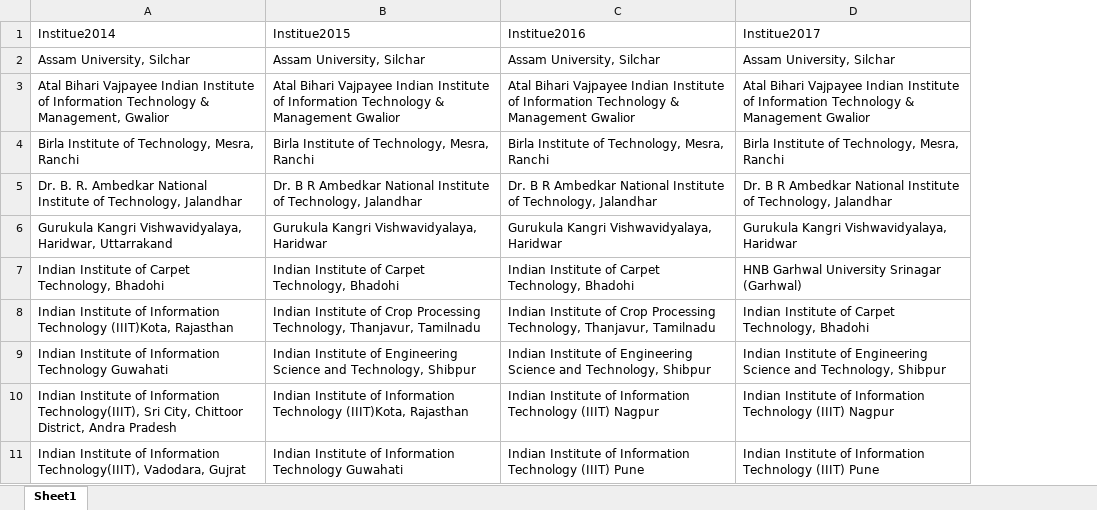
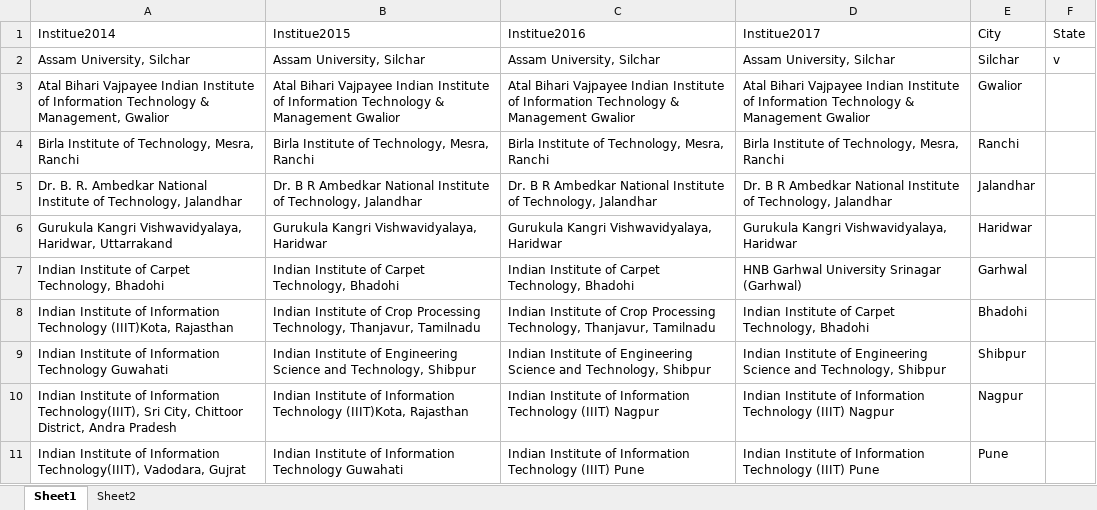
Before and after one commit to Desmond00/SIH2018collaboration, an Excel workbook: SIHadmissionDataset/institute/institute.xlsx, sheet Sheet1, drawn as a sheet; only a part is shown; values as stored, in another font and other column widths than the file's, no borders; the diff names each change by its address in the sheet, - before the commit and + after, or states it on an @@ line.

```diff
--- a/SIHadmissionDataset/institute/institute.xlsx (sheet Sheet1)
+++ b/SIHadmissionDataset/institute/institute.xlsx (sheet Sheet1)
+sheet tab: Sheet2
+column E (City), rows 2-11: Silchar | Gwalior | Ranchi | Jalandhar | Haridwar | Garhwal | Bhadohi | Shibpur | Nagpur | Pune
+column F (State), row 2: v
```
Also changed, not shown: 14 other files.
